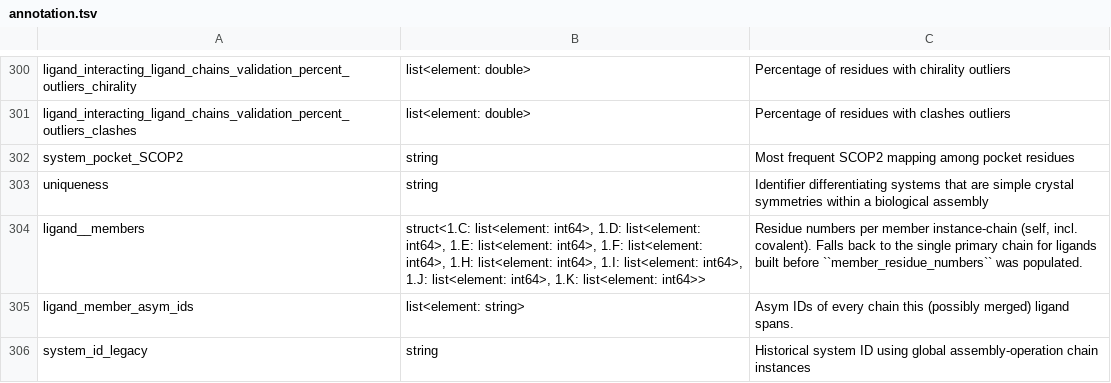
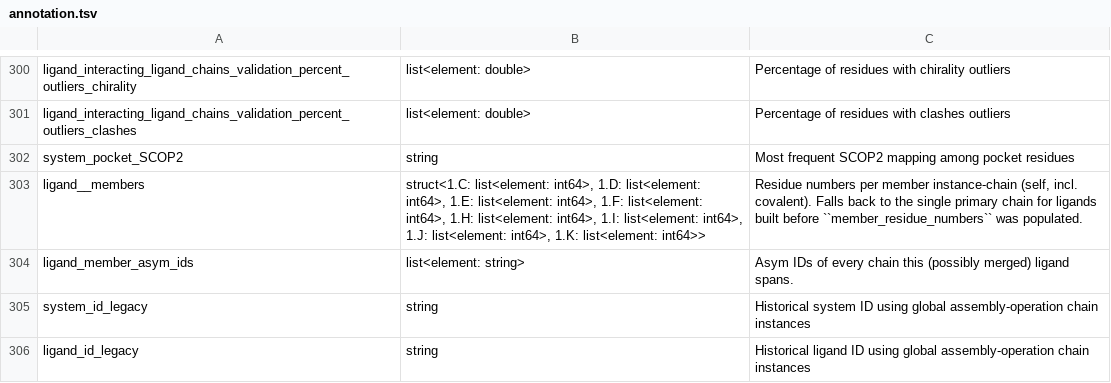
Before and after one commit to plinder-org/plinder, a TSV file: src/plinder/data/column_descriptions/tables/annotation.tsv, drawn as a sheet; only a part is shown, gaps mark what is left out; the shorter side is filled out with more unchanged rows.

```diff
--- a/src/plinder/data/column_descriptions/tables/annotation.tsv
+++ b/src/plinder/data/column_descriptions/tables/annotation.tsv
@@ -302,3 +302,2 @@ ligand_interacting_ligand_chains_validation_percent_outliers_clashes	list<elemen
 system_pocket_SCOP2	string	Most frequent SCOP2 mapping among pocket residues
-uniqueness	string	Identifier differentiating systems that are simple crystal symmetries within a biological assembly
 ligand__members	struct<1.C: list<element: int64>, 1.D: list<element: int64>, 1.E: list<element: int64>, 1.F: list<element: int64>, 1.H: list<element: int64>, 1.I: list<element: int64>, 1.J: list<element: int64>, 1.K: list<element: int64>>	Residue numbers per member instance-chain (self, incl. covalent).          Falls back to the single primary chain for ligands built before         ``member_residue_numbers`` was populated.
```
Also changed, not shown: 5 other files.
